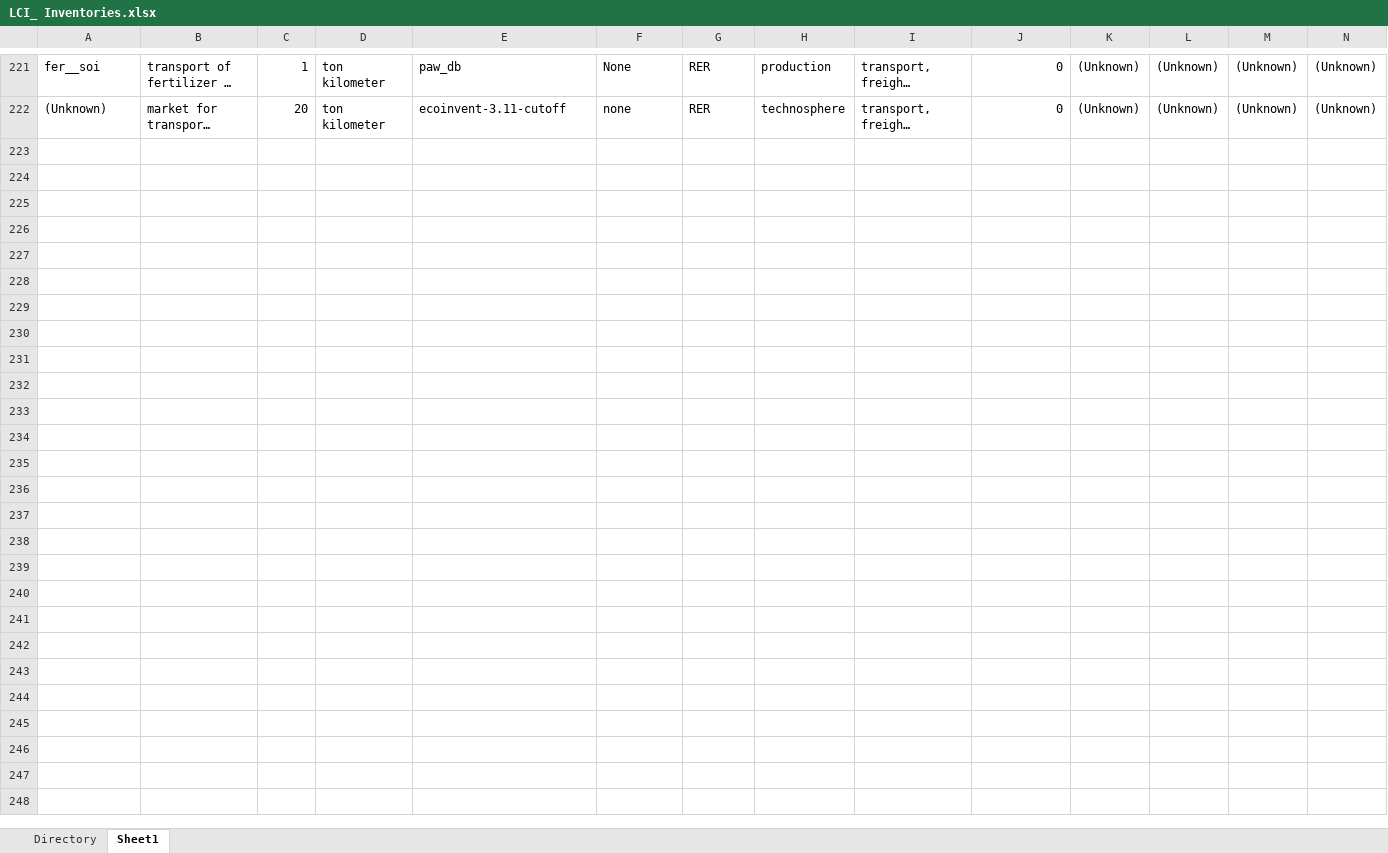
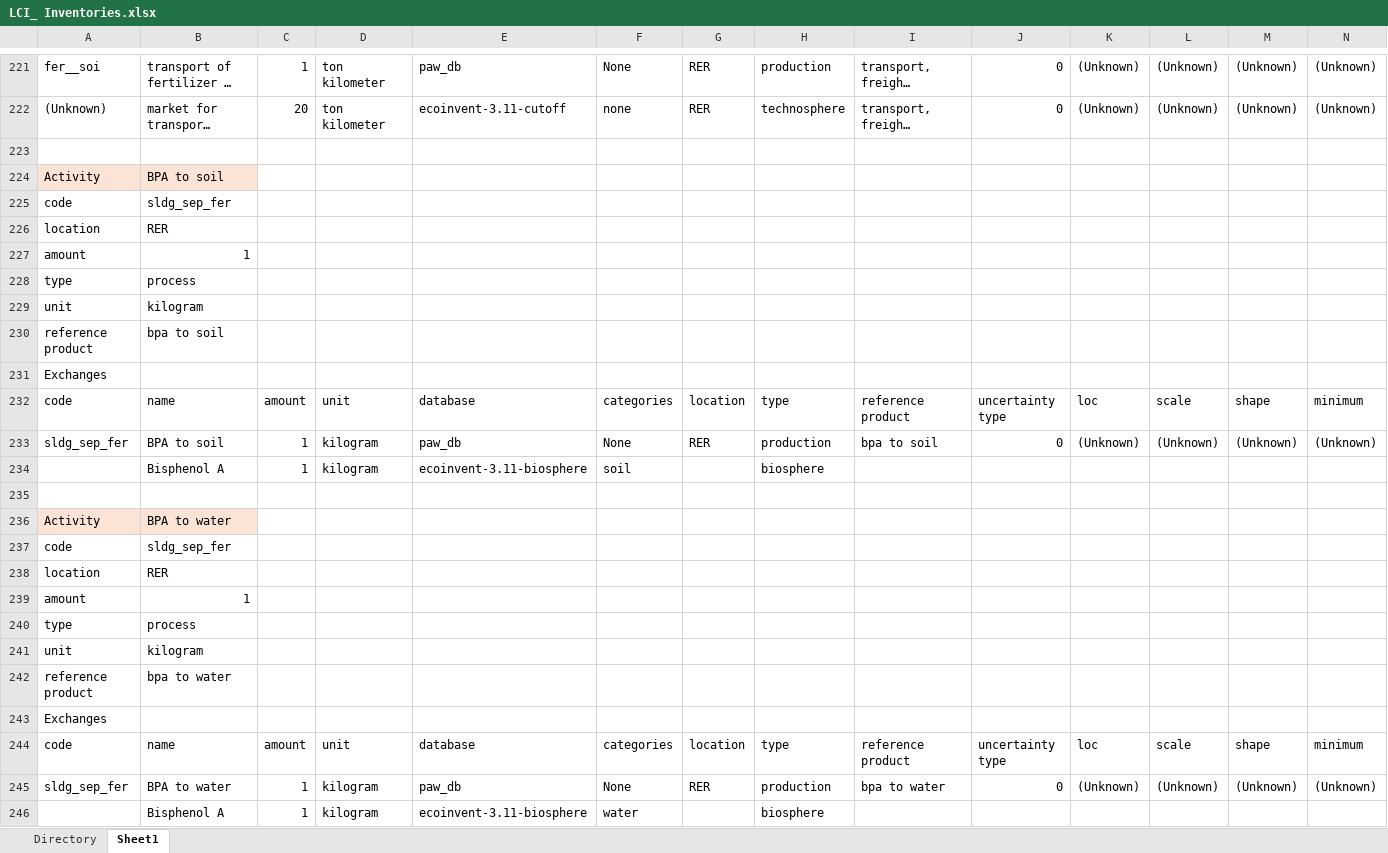
Before and after one commit to isabelapi/PAW_MFA_LCA_2025, an Excel workbook: LCA/LCI_ Inventories.xlsx, sheet Sheet1, drawn as a sheet; only a part is shown, gaps mark what is left out; long unchanged cells end in …; values as stored, in another font and other column widths than the file's, no borders; rows hold the shown columns only; the diff names each change by its address in the sheet, - before the commit and + after, or states it on an @@ line.

Commit message:
updated inventory

```diff
--- a/LCA/LCI_ Inventories.xlsx (sheet Sheet1)
+++ b/LCA/LCI_ Inventories.xlsx (sheet Sheet1)
+row 223: (empty)
+row 224: Activity | BPA to soil
+row 225: code | sldg_sep_fer
+row 226: location | RER
+row 227: amount | 1
+row 228: type | process
+row 229: unit | kilogram
+row 230: reference product | bpa to soil
+row 231: Exchanges
+row 232: code | name | amount | unit | database | categories | location | type | reference product | uncertainty type | loc | scale | shape | minimum
+row 233: sldg_sep_fer | BPA to soil | 1 | kilogram | paw_db | None | RER | production | bpa to soil | 0 | (Unknown) | (Unknown) | (Unknown) | (Unknown)
+row 234:  | Bisphenol A | 1 | kilogram | ecoinvent-3.11-biosphere | soil |  | biosphere
+row 235: (empty)
+row 236: Activity | BPA to water
+row 237: code | sldg_sep_fer
+row 238: location | RER
+row 239: amount | 1
+row 240: type | process
+row 241: unit | kilogram
+row 242: reference product | bpa to water
+row 243: Exchanges
+row 244: code | name | amount | unit | database | categories | location | type | reference product | uncertainty type | loc | scale | shape | minimum
+row 245: sldg_sep_fer | BPA to water | 1 | kilogram | paw_db | None | RER | production | bpa to water | 0 | (Unknown) | (Unknown) | (Unknown) | (Unknown)
+row 246:  | Bisphenol A | 1 | kilogram | ecoinvent-3.11-biosphere | water |  | biosphere
```
